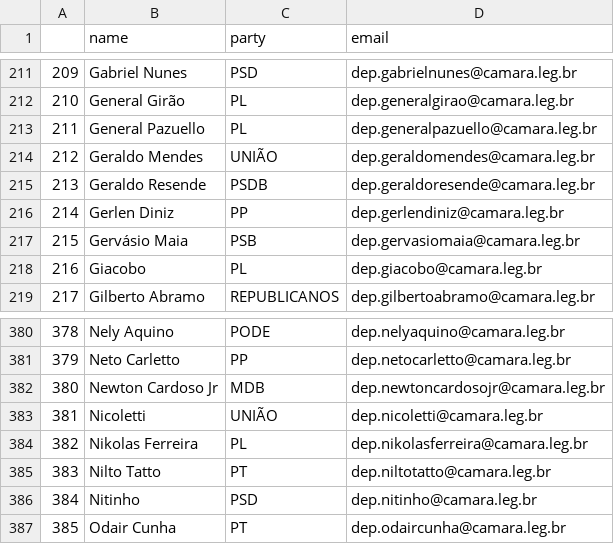
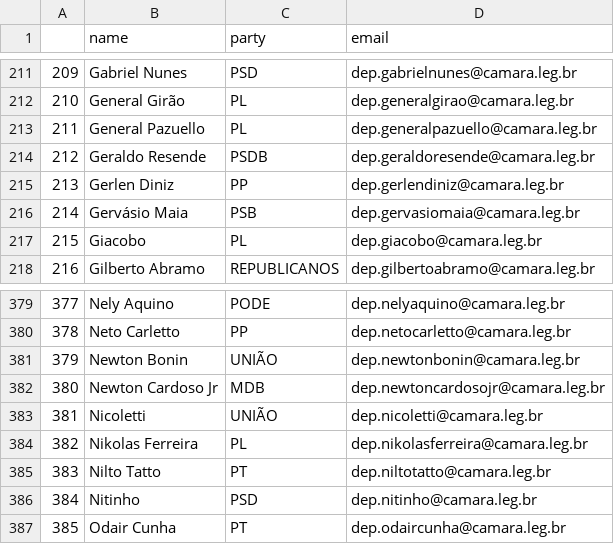
Before and after one commit to 7onn/politicians-contacts, a CSV file: congress.csv, drawn as a sheet; only a part is shown, gaps mark what is left out; removed rows and columns are numbered as before the commit, all else as after; the diff names each change by its address in the sheet, - before the commit and + after, or states it on an @@ line.

Commit message:
Update politicians contact list

```diff
--- a/congress.csv
+++ b/congress.csv
-row 214: 212 | Geraldo Mendes | UNIÃO | dep.geraldomendes@camara.leg.br
@@ column A renumbered between rows 214 and 380 @@
+row 381: 379 | Newton Bonin | UNIÃO | dep.newtonbonin@camara.leg.br
```
